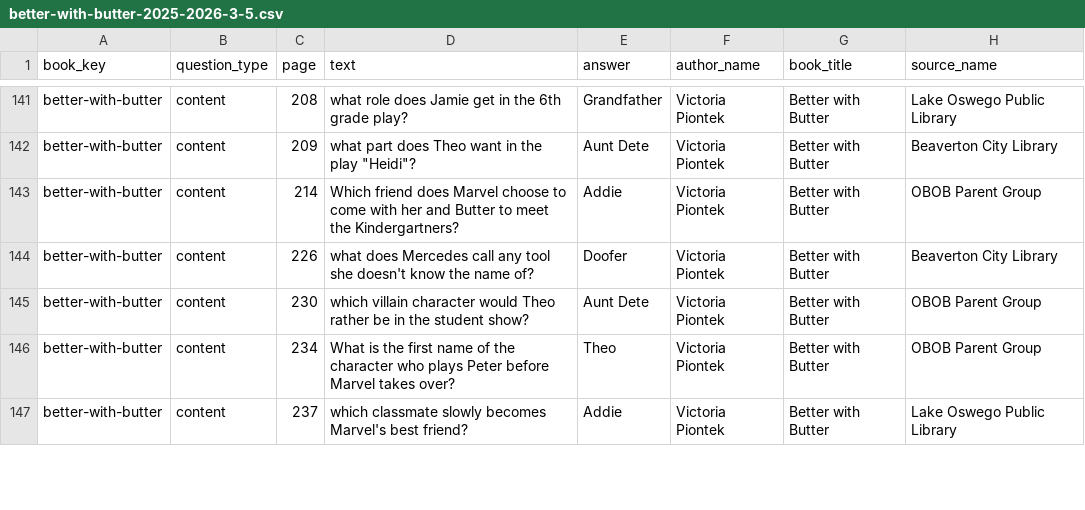
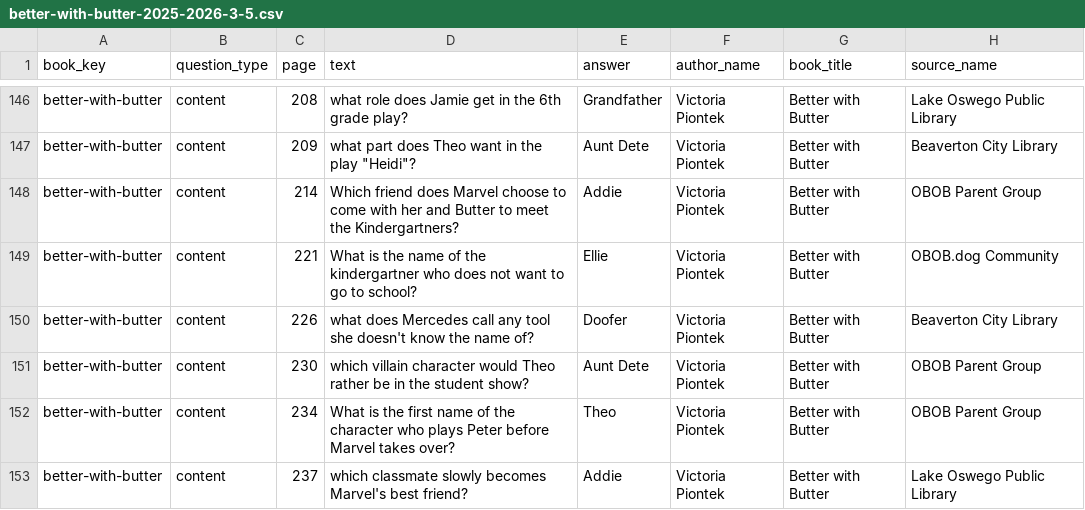
Before and after one commit to brianellin/obob-nextjs, a CSV file: public/exports/2025-2026/3-5/better-with-butter-2025-2026-3-5.csv, drawn as a sheet; only a part is shown, gaps mark what is left out; the diff covers the shown part only; the diff names each change by its address in the sheet, - before the commit and + after, or states it on an @@ line.

```diff
--- a/public/exports/2025-2026/3-5/better-with-butter-2025-2026-3-5.csv
+++ b/public/exports/2025-2026/3-5/better-with-butter-2025-2026-3-5.csv
+row 149: better-with-butter | content | 221 | What is the name of the kindergartner who does not want to go to school? | Ellie | Victoria Piontek | Better with Butter | OBOB.dog Community
```
Also changed, not shown: 8 added rows and 14 moved rows elsewhere in this file, public/exports/2025-2026/3-5/city-of-ember-2025-2026-3-5.csv, public/exports/2025-2026/3-5/escape-from-mr-lemoncellos-library-2025-2026-3-5.csv, 31 other files.
